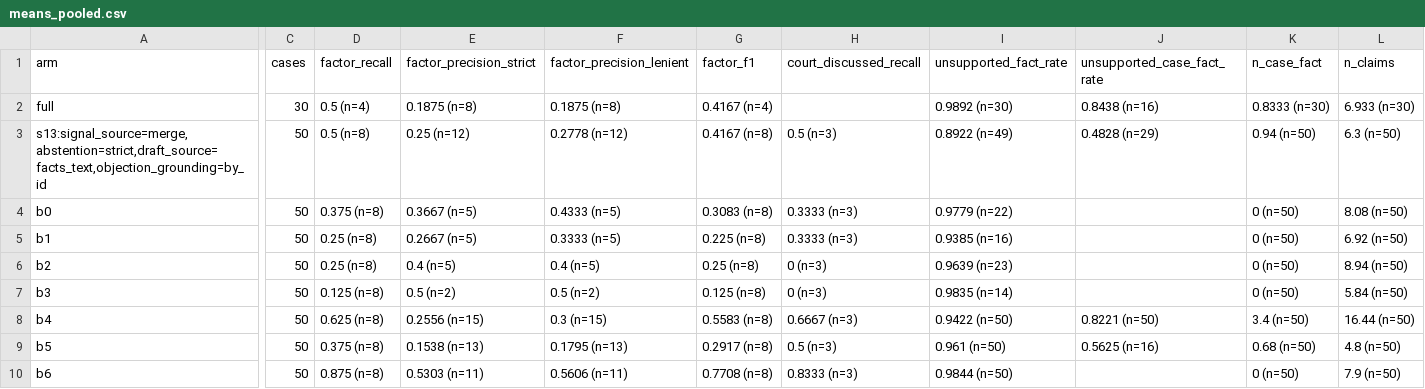
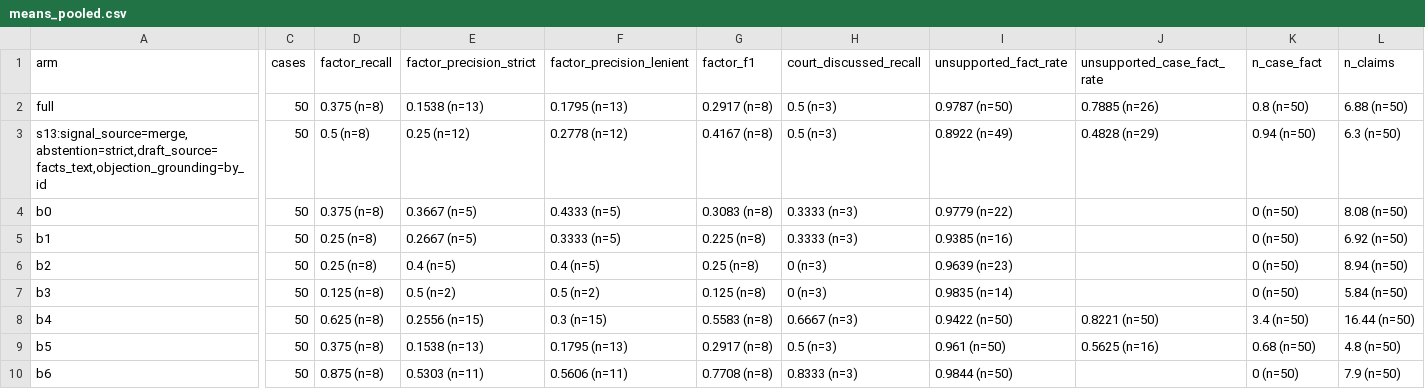
Before and after one commit to vishakkashyapk30/lma-group-project, a CSV file: docs/results/search/final_report/means_pooled.csv, drawn as a sheet; only a part is shown, gaps mark what is left out; the diff covers the shown part only; the diff names each change by its address in the sheet, - before the commit and + after, or states it on an @@ line.

```diff
--- a/docs/results/search/final_report/means_pooled.csv
+++ b/docs/results/search/final_report/means_pooled.csv
-C2 (cases): 30
+C2 (cases): 50
-D2 (factor_recall): 0.5 (n=4)
+D2 (factor_recall): 0.375 (n=8)
-E2 (factor_precision_strict): 0.1875 (n=8)
+E2 (factor_precision_strict): 0.1538 (n=13)
-F2 (factor_precision_lenient): 0.1875 (n=8)
+F2 (factor_precision_lenient): 0.1795 (n=13)
-G2 (factor_f1): 0.4167 (n=4)
+G2 (factor_f1): 0.2917 (n=8)
-H2 (court_discussed_recall): (empty)
+H2 (court_discussed_recall): 0.5 (n=3)
-I2 (unsupported_fact_rate): 0.9892 (n=30)
+I2 (unsupported_fact_rate): 0.9787 (n=50)
-J2 (unsupported_case_fact_rate): 0.8438 (n=16)
+J2 (unsupported_case_fact_rate): 0.7885 (n=26)
-K2 (n_case_fact): 0.8333 (n=30)
+K2 (n_case_fact): 0.8 (n=50)
-L2 (n_claims): 6.933 (n=30)
+L2 (n_claims): 6.88 (n=50)
```
Also changed, not shown: 22 edited cells elsewhere in this file, docs/results/search/final_report/means_ablate.csv, docs/results/search/final_report/means_holdout.csv, 14 other files.
